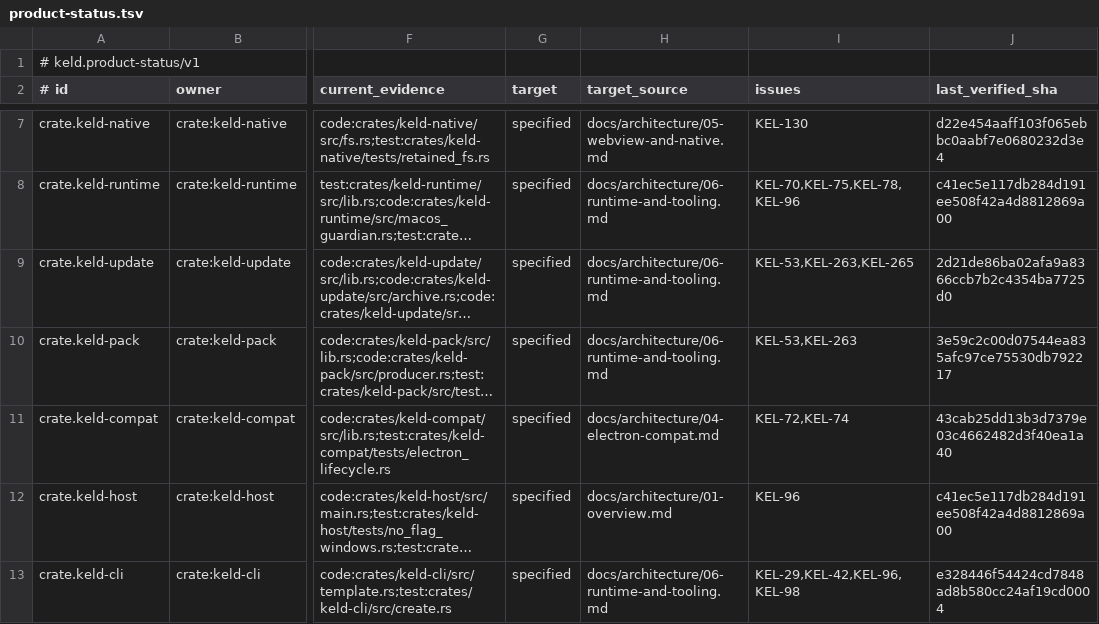
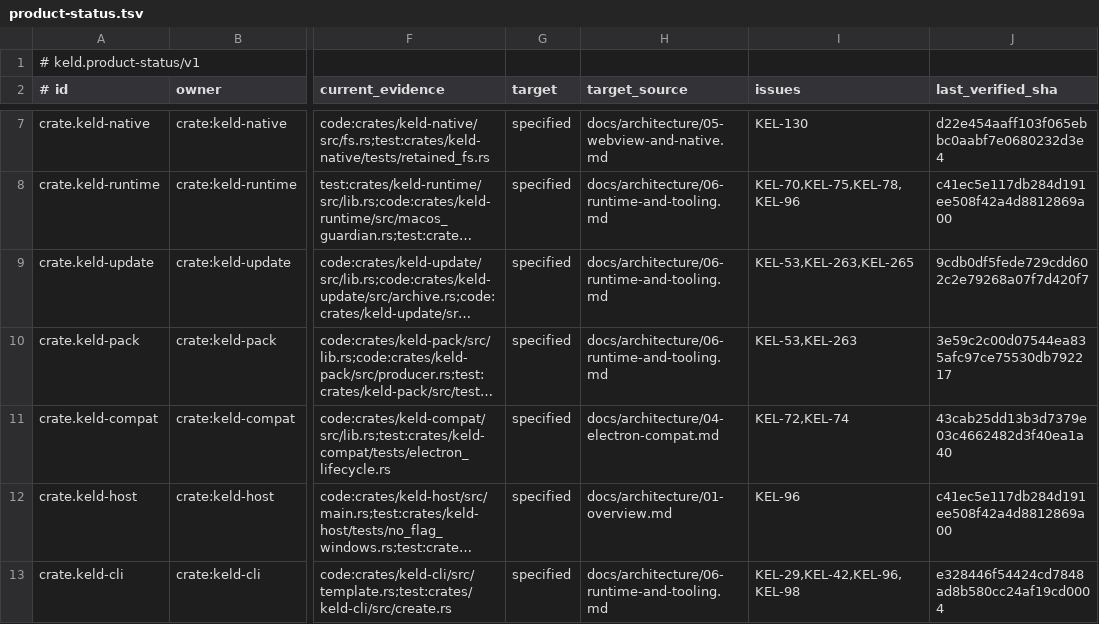
Before and after one commit to gyldlab/keld, a TSV file: docs/engineering/product-status.tsv, drawn as a sheet; only a part is shown, gaps mark what is left out; long unchanged cells end in …; the diff names each change by its address in the sheet, - before the commit and + after, or states it on an @@ line.

Commit message:
docs(update): repin staging evidence after main integration

```diff
--- a/docs/engineering/product-status.tsv
+++ b/docs/engineering/product-status.tsv
-J9 (last_verified_sha): 2d21de86ba02afa9a8366ccb7b2c4354ba7725d0
+J9 (last_verified_sha): 9cdb0df5fede729cdd602c2e79268a07f7d420f7
```
Also changed, not shown: 2 other files.
